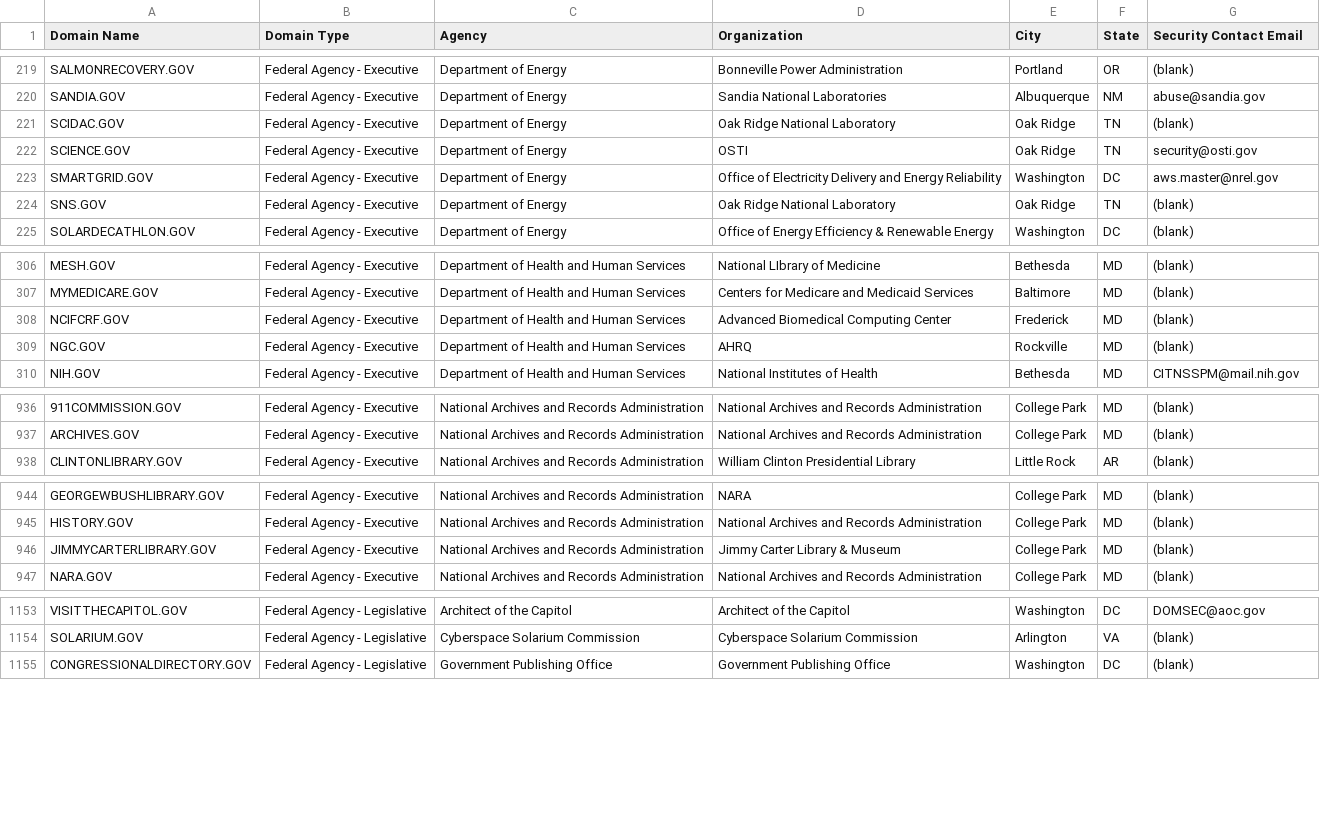
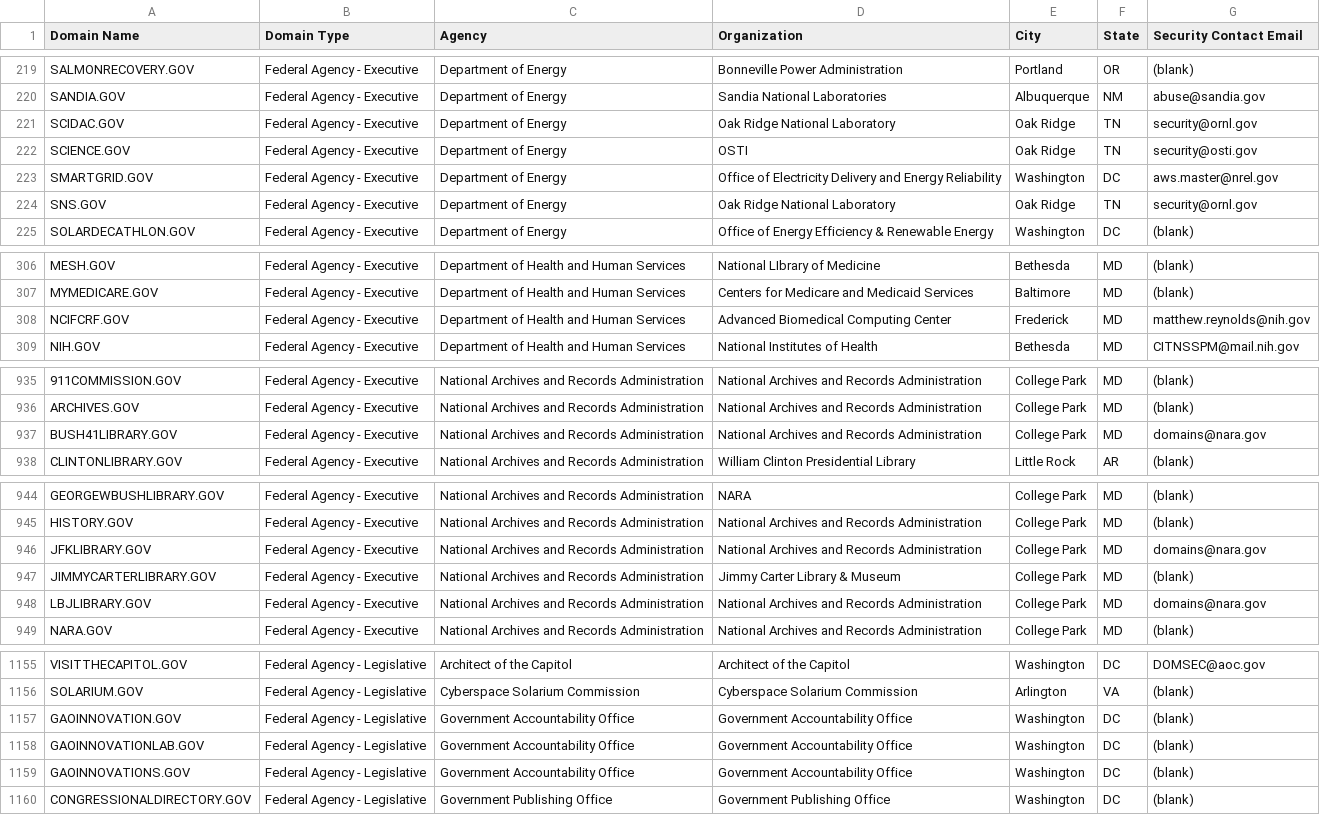
Before and after one commit to GSA/data, a CSV file: dotgov-domains/current-federal.csv, drawn as a sheet; only a part is shown, gaps mark what is left out; removed rows and columns are numbered as before the commit, all else as after; the diff covers the shown part only; the diff names each change by its address in the sheet, - before the commit and + after, or states it on an @@ line.

```diff
--- a/dotgov-domains/current-federal.csv
+++ b/dotgov-domains/current-federal.csv
-G221 (Security Contact Email): (blank)
+G221 (Security Contact Email): security@ornl.gov
-G224 (Security Contact Email): (blank)
+G224 (Security Contact Email): security@ornl.gov
-G308 (Security Contact Email): (blank)
+G308 (Security Contact Email): matthew.reynolds@nih.gov
-row 309: NGC.GOV | Federal Agency - Executive | Department of Health and Human Services | AHRQ | Rockville | MD | (blank)
+row 937: BUSH41LIBRARY.GOV | Federal Agency - Executive | National Archives and Records Administration | National Archives and Records Administration | College Park | MD | domains@nara.gov
+row 946: JFKLIBRARY.GOV | Federal Agency - Executive | National Archives and Records Administration | National Archives and Records Administration | College Park | MD | domains@nara.gov
+row 948: LBJLIBRARY.GOV | Federal Agency - Executive | National Archives and Records Administration | National Archives and Records Administration | College Park | MD | domains@nara.gov
+row 1157: GAOINNOVATION.GOV | Federal Agency - Legislative | Government Accountability Office | Government Accountability Office | Washington | DC | (blank)
+row 1158: GAOINNOVATIONLAB.GOV | Federal Agency - Legislative | Government Accountability Office | Government Accountability Office | Washington | DC | (blank)
+row 1159: GAOINNOVATIONS.GOV | Federal Agency - Legislative | Government Accountability Office | Government Accountability Office | Washington | DC | (blank)
```
Also changed, not shown: 9 edited cells elsewhere in this file, dotgov-domains/current-full.csv.
